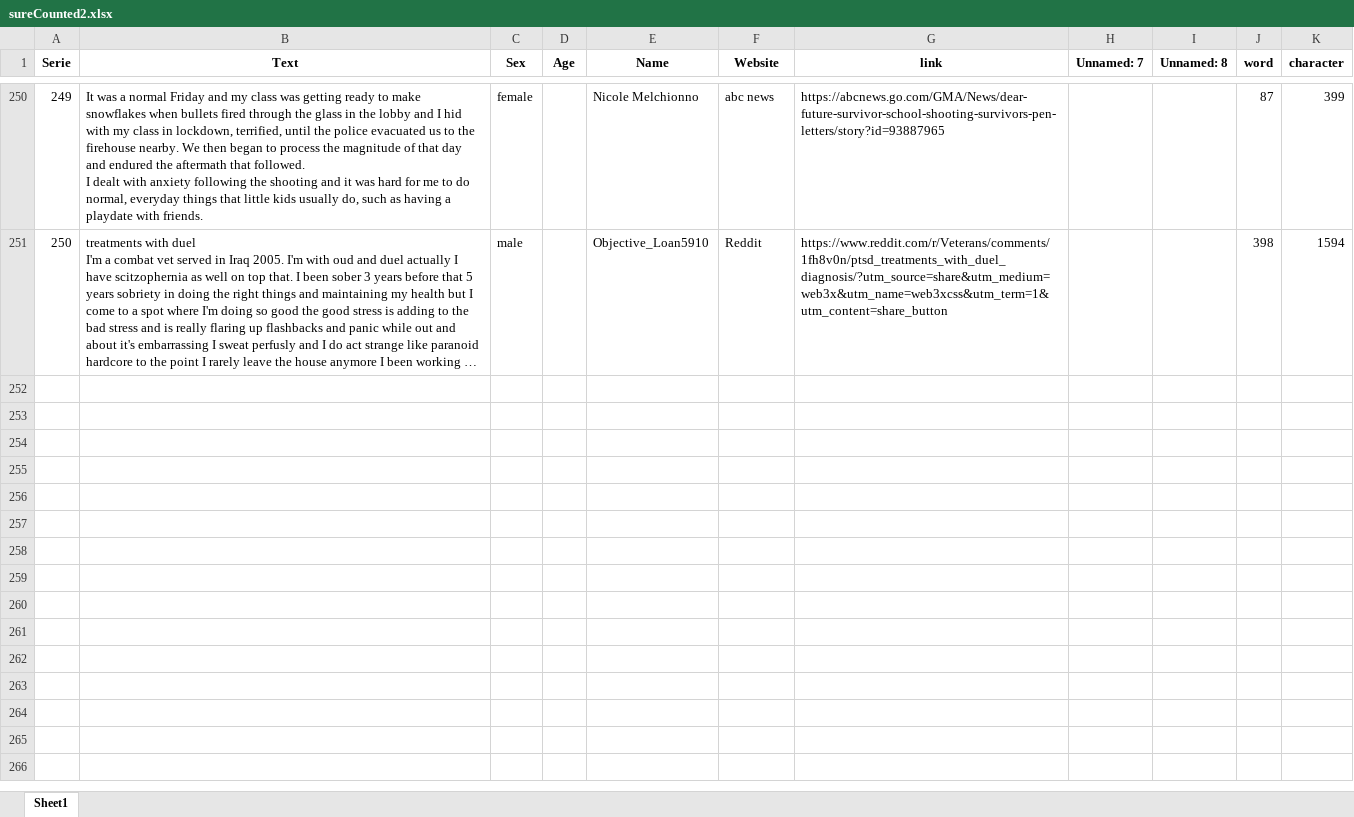
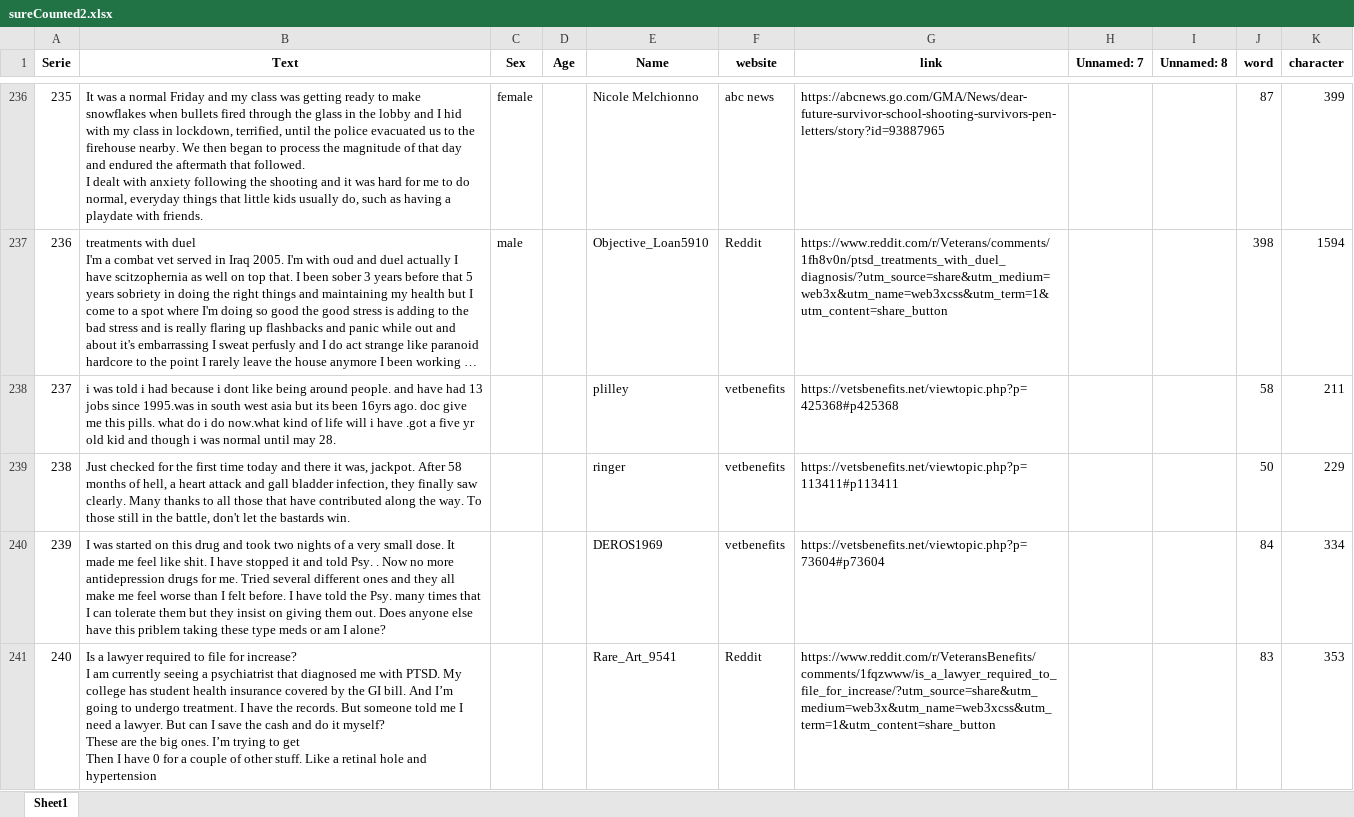
Before and after one commit to GuedaliaMahonAccount/countword, an Excel workbook: sureCounted2.xlsx, sheet Sheet1, drawn as a sheet; only a part is shown, gaps mark what is left out; long unchanged cells end in …; values as stored, in another font and other column widths than the file's, no borders; ↵ is a line break in a cell; the diff covers the shown part only; the diff names each change by its address in the sheet, - before the commit and + after, or states it on an @@ line.

```diff
--- a/sureCounted2.xlsx (sheet Sheet1)
+++ b/sureCounted2.xlsx (sheet Sheet1)
-F1: Website
+F1: website
@@ column A (Serie) renumbered between rows 15 and 237 @@
+row 238: 237 | i was told i had because i dont like being around people. and have had 13 jobs since 1995.was in south west asia but its been 16yrs ago. doc give me this pills. what do i do now.what kind of life will i have .got a five yr old kid and though i was normal until may 28. |  |  | plilley | vetbenefits | https://vetsbenefits.net/viewtopic.php?p=425368#p425368 |  |  | 58 | 211
+row 239: 238 | Just checked for the first time today and there it was, jackpot. After 58 months of hell, a heart attack and gall bladder infection, they finally saw clearly. Many thanks to all those that have contributed along the way. To those still in the battle, don't let the bastards win. |  |  | ringer | vetbenefits | https://vetsbenefits.net/viewtopic.php?p=113411#p113411 |  |  | 50 | 229
+row 240: 239 | I was started on this drug and took two nights of a very small dose. It made me feel like shit. I have stopped it and told Psy. . Now no more antidepression drugs for me. Tried several different ones and they all make me feel worse than I felt before. I have told the Psy. many times that I can tolerate them but they insist on giving them out. Does anyone else have this priblem taking these type meds or am I alone? |  |  | DEROS1969 | vetbenefits | https://vetsbenefits.net/viewtopic.php?p=73604#p73604 |  |  | 84 | 334
+row 241: 240 | Is a lawyer required to file for increase? ↵ I am currently seeing a psychiatrist that diagnosed me with PTSD. My college has student health insurance covered by the GI bill. And I’m going to undergo treatment. I have the records. But someone told me I need a lawyer. But can I save the cash and do it myself? ↵ These are the big ones. I’m trying to get ↵ Then I have 0 for a couple of other stuff. Like a retinal hole and hypertension |  |  | Rare_Art_9541 | Reddit | https://www.reddit.com/r/VeteransBenefits/comments/1fqzwww/is_a_lawyer_required_to_file_for_increase/?utm_source=share&utm_medium=web3x&utm_name=web3xcss&utm_term=1&utm_content=share_button |  |  | 83 | 353
```
Also changed, not shown: 10 added rows, 14 removed rows and 3 edited cells elsewhere in this sheet, Suspected1.xlsx, normalCounted111.xlsx, 1 other file.
